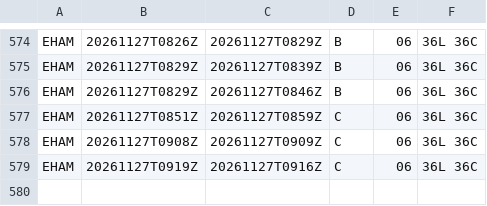
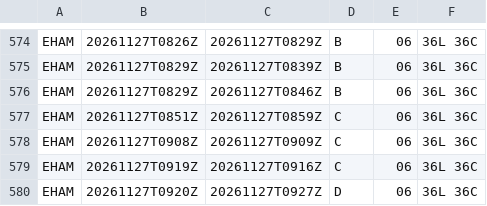
Before and after one commit to honghebincsg/pegasus-fid-gist, a CSV file: atis-history/EHAM/2026-11.csv, drawn as a sheet; only a part is shown, gaps mark what is left out; the diff names each change by its address in the sheet, - before the commit and + after, or states it on an @@ line.

```diff
--- a/atis-history/EHAM/2026-11.csv
+++ b/atis-history/EHAM/2026-11.csv
+row 580: EHAM | 20261127T0920Z | 20261127T0927Z | D | 06 | 36L 36C
```
Also changed, not shown: atis-history/KJFK/2026-11.csv, atis-history/KORD/2026-11.csv, 3 other files.
